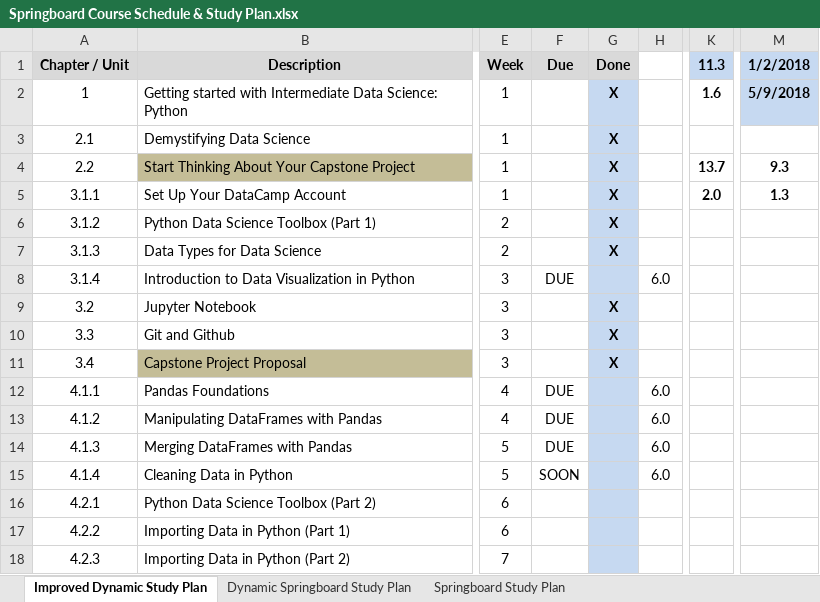
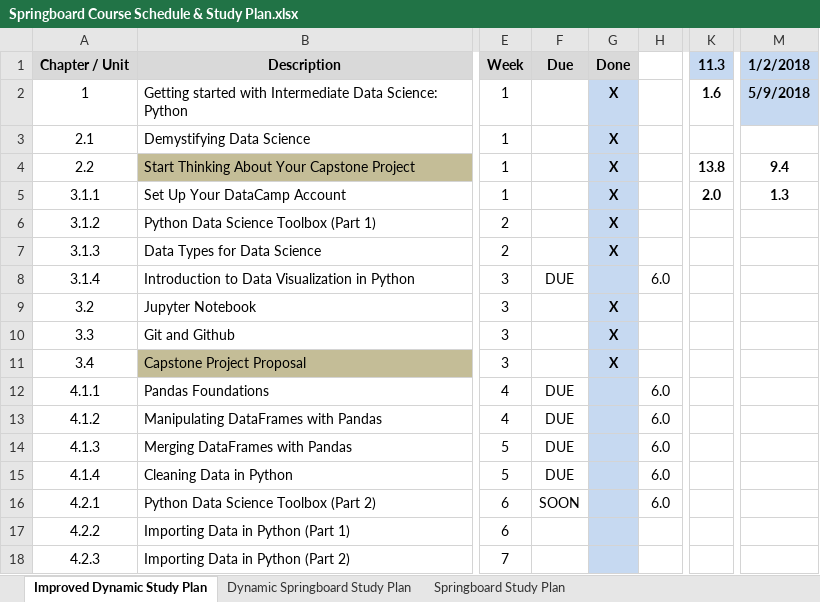
Before and after one commit to BrianLDev/Data-Science-Intensive-Springboard, an Excel workbook: Springboard Course Schedule & Study Plan.xlsx, sheet Improved Dynamic Study Plan, drawn as a sheet; only a part is shown, gaps mark what is left out; values as stored, in another font and other column widths than the file's, no borders; the diff names each change by its address in the sheet, - before the commit and + after, or states it on an @@ line.

```diff
--- a/Springboard Course Schedule & Study Plan.xlsx (sheet Improved Dynamic Study Plan)
+++ b/Springboard Course Schedule & Study Plan.xlsx (sheet Improved Dynamic Study Plan)
-K4 (11.3): 13.7
+K4 (11.3): 13.8
-M4 (1/2/2018): 9.3
+M4 (1/2/2018): 9.4
-F15 (Due): SOON
+F15 (Due): DUE
-F16 (Due): (empty)
+F16 (Due): SOON
-H16: (empty)
+H16: 6.0
```
Also changed, not shown: 1 other file.
